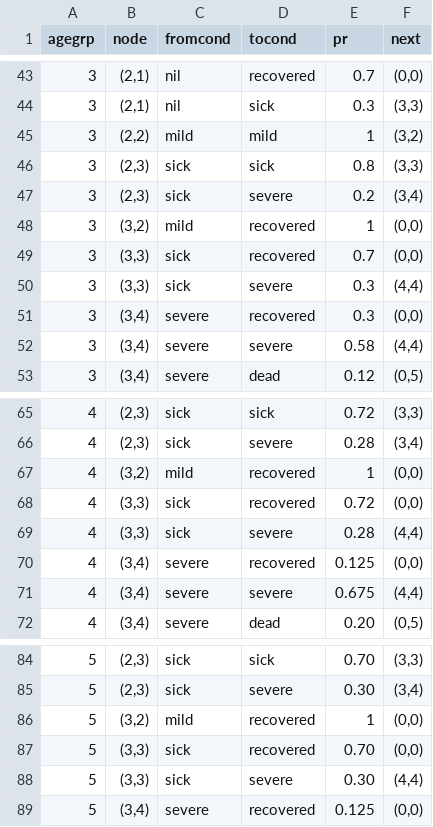
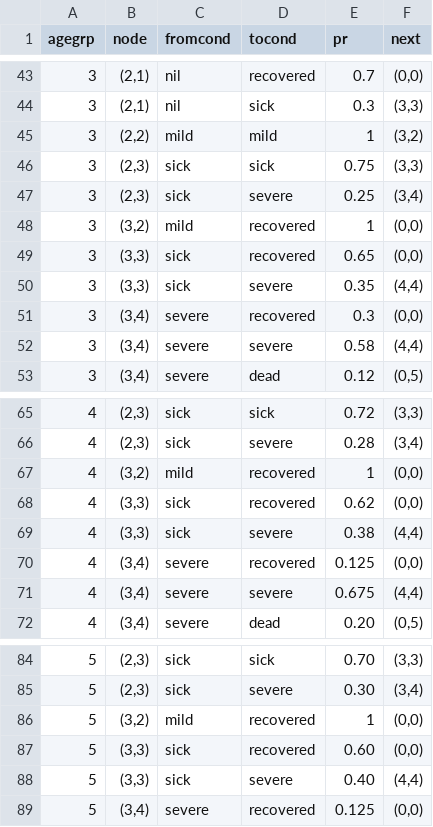
Before and after one commit to lewisl/CovidSim, a CSV file: dec_tree_all.csv, drawn as a sheet; only a part is shown, gaps mark what is left out.

Commit message:
Cleanups in cases, transition!, spread! minor bug fix in trainsition!, minor speedups in spread!; revised dec_tree_all for slightly higher deathrate

```diff
--- a/dec_tree_all.csv
+++ b/dec_tree_all.csv
@@ -45,7 +45,7 @@
 3,"(2,2)",mild,mild,1,"(3,2)"
-3,"(2,3)",sick,sick,0.8,"(3,3)"
-3,"(2,3)",sick,severe,0.2,"(3,4)"
+3,"(2,3)",sick,sick,0.75,"(3,3)"
+3,"(2,3)",sick,severe,0.25,"(3,4)"
 3,"(3,2)",mild,recovered,1,"(0,0)"
-3,"(3,3)",sick,recovered,0.7,"(0,0)"
-3,"(3,3)",sick,severe,0.3,"(4,4)"
+3,"(3,3)",sick,recovered,0.65,"(0,0)"
+3,"(3,3)",sick,severe,0.35,"(4,4)"
 3,"(3,4)",severe,recovered,0.3,"(0,0)"
@@ -67,4 +67,4 @@
 4,"(3,2)",mild,recovered,1,"(0,0)"
-4,"(3,3)",sick,recovered,0.72,"(0,0)"
-4,"(3,3)",sick,severe,0.28,"(4,4)"
+4,"(3,3)",sick,recovered,0.62,"(0,0)"
+4,"(3,3)",sick,severe,0.38,"(4,4)"
 4,"(3,4)",severe,recovered,0.125,"(0,0)"
@@ -86,4 +86,4 @@
 5,"(3,2)",mild,recovered,1,"(0,0)"
-5,"(3,3)",sick,recovered,0.70,"(0,0)"
-5,"(3,3)",sick,severe,0.30,"(4,4)"
+5,"(3,3)",sick,recovered,0.60,"(0,0)"
+5,"(3,3)",sick,severe,0.40,"(4,4)"
 5,"(3,4)",severe,recovered,0.125,"(0,0)"
```
Also changed, not shown: 5 other files.
